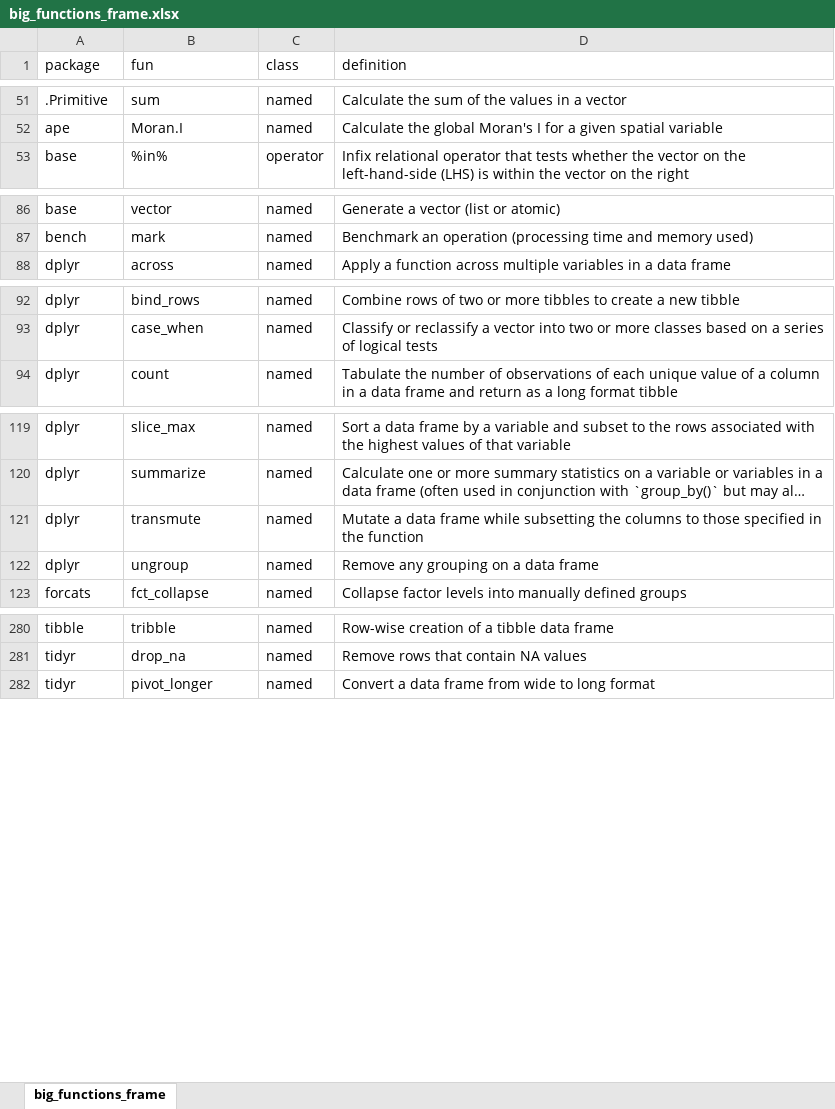
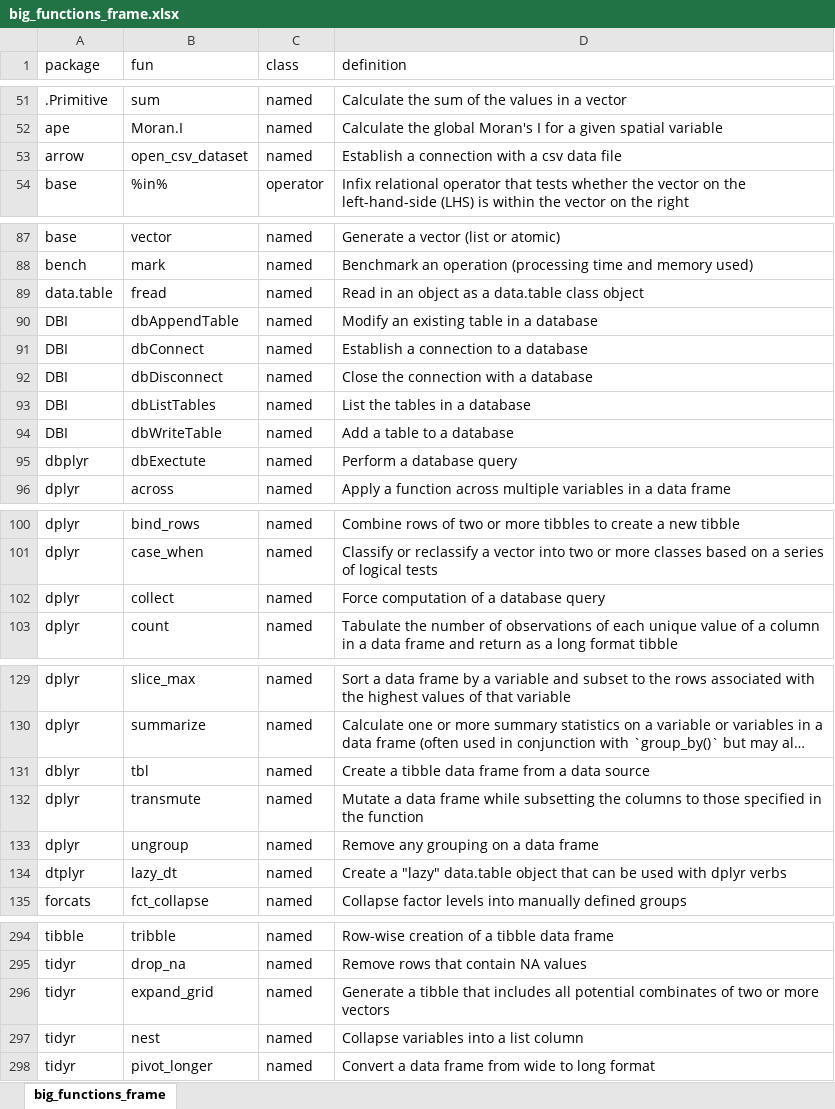
Before and after one commit to evansbrians/datasci_2025, an Excel workbook: big_functions_frame.xlsx, sheet big_functions_frame, drawn as a sheet; only a part is shown, gaps mark what is left out; long unchanged cells end in …; values as stored, in another font and other column widths than the file's, no borders; the diff covers the shown part only; the diff names each change by its address in the sheet, - before the commit and + after, or states it on an @@ line.

Commit message:
functions through mod 7

```diff
--- a/big_functions_frame.xlsx (sheet big_functions_frame)
+++ b/big_functions_frame.xlsx (sheet big_functions_frame)
+row 53: arrow | open_csv_dataset | named | Establish a connection with a csv data file
+row 89: data.table | fread | named | Read in an object as a data.table class object
+row 90: DBI | dbAppendTable | named | Modify an existing table in a database
+row 91: DBI | dbConnect | named | Establish a connection to a database
+row 92: DBI | dbDisconnect | named | Close the connection with a database
+row 93: DBI | dbListTables | named | List the tables in a database
+row 94: DBI | dbWriteTable | named | Add a table to a database
+row 95: dbplyr | dbExectute | named | Perform a database query
+row 102: dplyr | collect | named | Force computation of a database query
+row 131: dblyr | tbl | named | Create a tibble data frame from a data source
+row 134: dtplyr | lazy_dt | named | Create a "lazy" data.table object that can be used with dplyr verbs
+row 296: tidyr | expand_grid | named | Generate a tibble that includes all potential combinates of two or more vectors
+row 297: tidyr | nest | named | Collapse variables into a list column
```
Also changed, not shown: 4 added rows elsewhere in this sheet.
